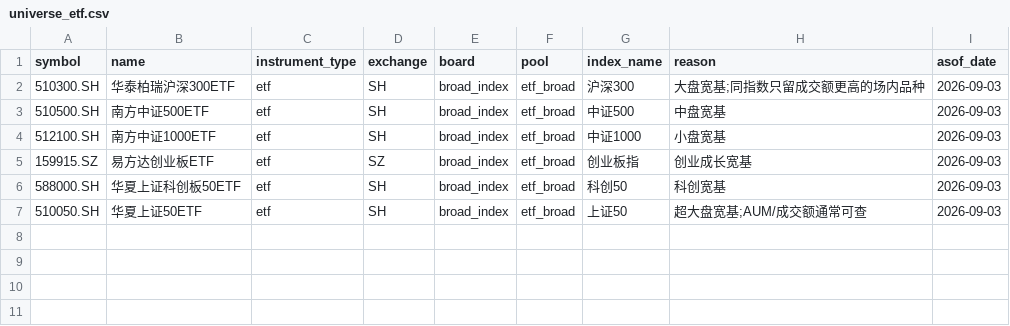
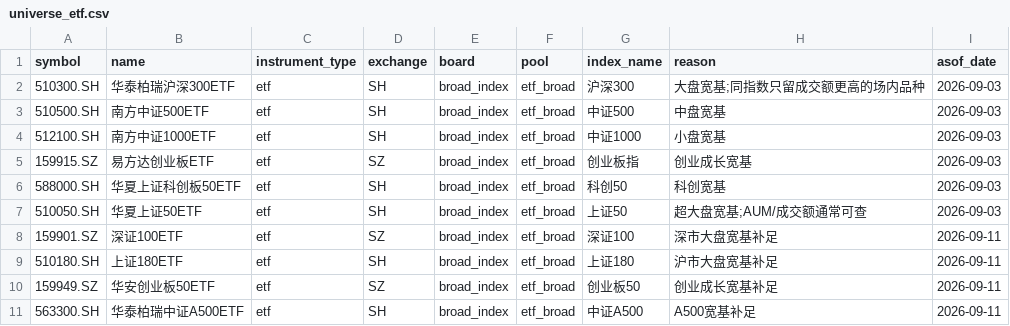
Before and after one commit to kimiwang1122/ASQT, a CSV file: docs/p0/universe_etf.csv, drawn as a sheet.

```diff
--- a/docs/p0/universe_etf.csv
+++ b/docs/p0/universe_etf.csv
@@ -7 +7,5 @@ symbol,name,instrument_type,exchange,board,pool,index_name,reason,asof_date
 510050.SH,华夏上证50ETF,etf,SH,broad_index,etf_broad,上证50,超大盘宽基;AUM/成交额通常可查,2026-09-03
+159901.SZ,深证100ETF,etf,SZ,broad_index,etf_broad,深证100,深市大盘宽基补足,2026-09-11
+510180.SH,上证180ETF,etf,SH,broad_index,etf_broad,上证180,沪市大盘宽基补足,2026-09-11
+159949.SZ,华安创业板50ETF,etf,SZ,broad_index,etf_broad,创业板50,创业成长宽基补足,2026-09-11
+563300.SH,华泰柏瑞中证A500ETF,etf,SH,broad_index,etf_broad,中证A500,A500宽基补足,2026-09-11
```
Also changed, not shown: docs/p0/corporate_actions.csv, docs/p0/universe_stock.csv, 54 other files.
